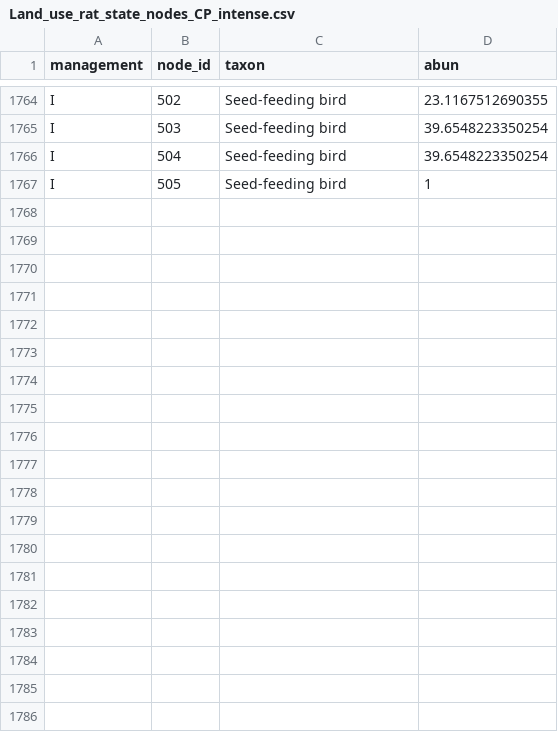
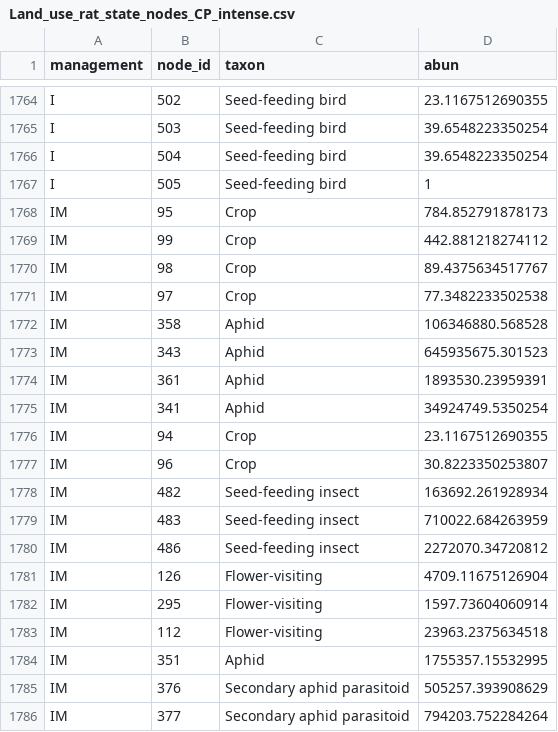
Before and after one commit to Ecological-Complexity-Lab/Norwood_farm, a CSV file: Data/Land_use_rat_state_nodes_CP_intense.csv, drawn as a sheet; only a part is shown, gaps mark what is left out; the diff covers the shown part only; the diff names each change by its address in the sheet, - before the commit and + after, or states it on an @@ line.

```diff
--- a/Data/Land_use_rat_state_nodes_CP_intense.csv
+++ b/Data/Land_use_rat_state_nodes_CP_intense.csv
+row 1768: IM | 95 | Crop | 784.852791878173
+row 1769: IM | 99 | Crop | 442.881218274112
+row 1770: IM | 98 | Crop | 89.4375634517767
+row 1771: IM | 97 | Crop | 77.3482233502538
+row 1772: IM | 358 | Aphid | 106346880.568528
+row 1773: IM | 343 | Aphid | 645935675.301523
+row 1774: IM | 361 | Aphid | 1893530.23959391
+row 1775: IM | 341 | Aphid | 34924749.5350254
+row 1776: IM | 94 | Crop | 23.1167512690355
+row 1777: IM | 96 | Crop | 30.8223350253807
+row 1778: IM | 482 | Seed-feeding insect | 163692.261928934
+row 1779: IM | 483 | Seed-feeding insect | 710022.684263959
+row 1780: IM | 486 | Seed-feeding insect | 2272070.34720812
+row 1781: IM | 126 | Flower-visiting | 4709.11675126904
+row 1782: IM | 295 | Flower-visiting | 1597.73604060914
+row 1783: IM | 112 | Flower-visiting | 23963.2375634518
+row 1784: IM | 351 | Aphid | 1755357.15532995
+row 1785: IM | 376 | Secondary aphid parasitoid | 505257.393908629
+row 1786: IM | 377 | Secondary aphid parasitoid | 794203.752284264
```
Also changed, not shown: 25 added rows elsewhere in this file, Data/Land_use_dir_weighted_CP_intense.csv, Data/Land_use_ind_1hop_weighted_PP_intense.csv, 19 other files.
